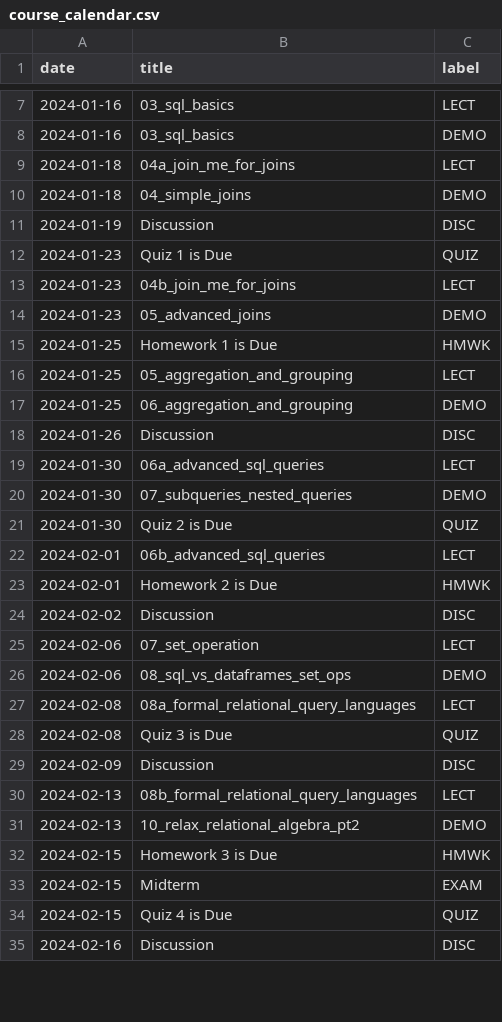
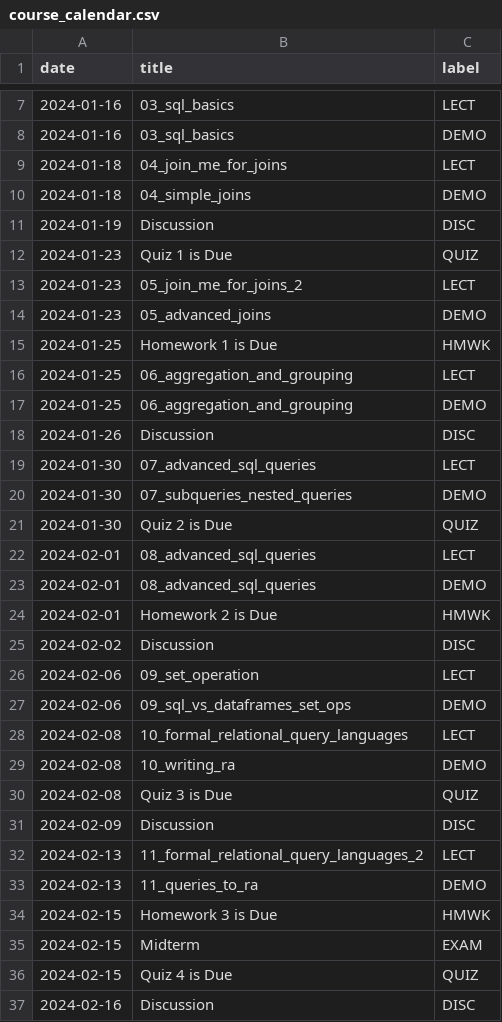
Before and after one commit to kshannon-ucsd/dsc100, a CSV file: _data/wi24/course_calendar.csv, drawn as a sheet; only a part is shown, gaps mark what is left out; the diff covers the shown part only.

Commit message:
Update demo and lecture numbers

```diff
--- a/_data/wi24/course_calendar.csv
+++ b/_data/wi24/course_calendar.csv
@@ -8,3 +8,3 @@ date,title,label
 2024-01-16,03_sql_basics,DEMO
-2024-01-18,04a_join_me_for_joins,LECT
+2024-01-18,04_join_me_for_joins,LECT
 2024-01-18,04_simple_joins,DEMO
@@ -12,21 +12,23 @@ date,title,label
 2024-01-23,Quiz 1 is Due,QUIZ
-2024-01-23,04b_join_me_for_joins,LECT
+2024-01-23,05_join_me_for_joins_2,LECT
 2024-01-23,05_advanced_joins,DEMO
 2024-01-25,Homework 1 is Due,HMWK
-2024-01-25,05_aggregation_and_grouping,LECT
+2024-01-25,06_aggregation_and_grouping,LECT
 2024-01-25,06_aggregation_and_grouping,DEMO
 2024-01-26,Discussion,DISC
-2024-01-30,06a_advanced_sql_queries,LECT
+2024-01-30,07_advanced_sql_queries,LECT
 2024-01-30,07_subqueries_nested_queries,DEMO
 2024-01-30,Quiz 2 is Due,QUIZ
-2024-02-01,06b_advanced_sql_queries,LECT
+2024-02-01,08_advanced_sql_queries,LECT
+2024-02-01,08_advanced_sql_queries,DEMO
 2024-02-01,Homework 2 is Due,HMWK
 2024-02-02,Discussion,DISC
-2024-02-06,07_set_operation,LECT
-2024-02-06,08_sql_vs_dataframes_set_ops,DEMO
-2024-02-08,08a_formal_relational_query_languages,LECT
+2024-02-06,09_set_operation,LECT
+2024-02-06,09_sql_vs_dataframes_set_ops,DEMO
+2024-02-08,10_formal_relational_query_languages,LECT
+2024-02-08,10_writing_ra,DEMO
 2024-02-08,Quiz 3 is Due,QUIZ
 2024-02-09,Discussion,DISC
-2024-02-13,08b_formal_relational_query_languages,LECT
-2024-02-13,10_relax_relational_algebra_pt2,DEMO
+2024-02-13,11_formal_relational_query_languages_2,LECT
+2024-02-13,11_queries_to_ra,DEMO
 2024-02-15,Homework 3 is Due,HMWK
```
Also changed, not shown: 3 added rows and 11 edited cells elsewhere in this file.
